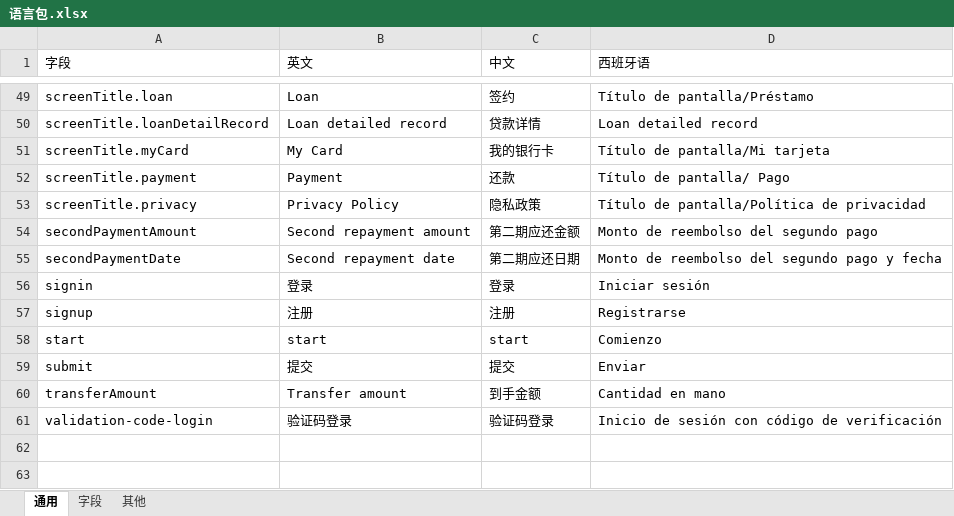
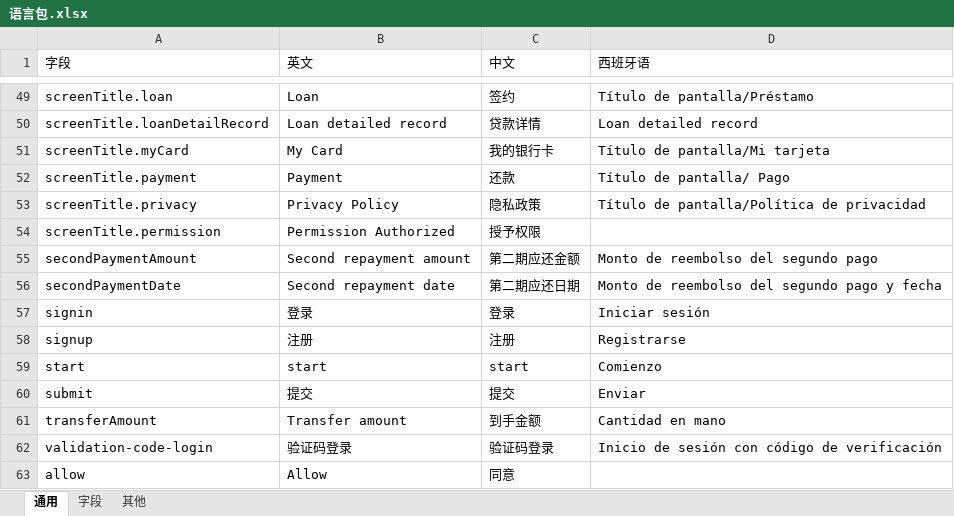
Before and after one commit to Maple-Team/react-native-template, an Excel workbook: translate/语言包.xlsx, sheet 通用, drawn as a sheet; only a part is shown, gaps mark what is left out; values as stored, in another font and other column widths than the file's, no borders; the diff names each change by its address in the sheet, - before the commit and + after, or states it on an @@ line.

```diff
--- a/translate/语言包.xlsx (sheet 通用)
+++ b/translate/语言包.xlsx (sheet 通用)
+row 54: screenTitle.permission | Permission Authorized | 授予权限
+row 63: allow | Allow | 同意
```
Also changed, not shown: sheet 其他, sheet 字段, 39 other files.
